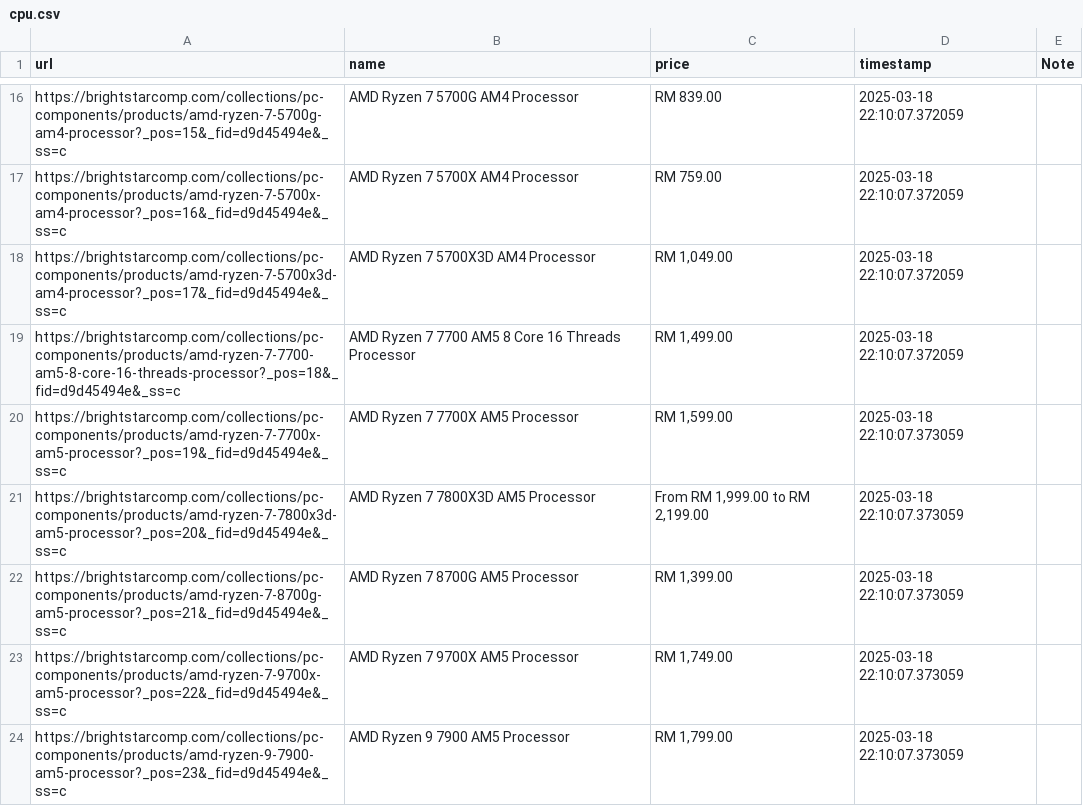
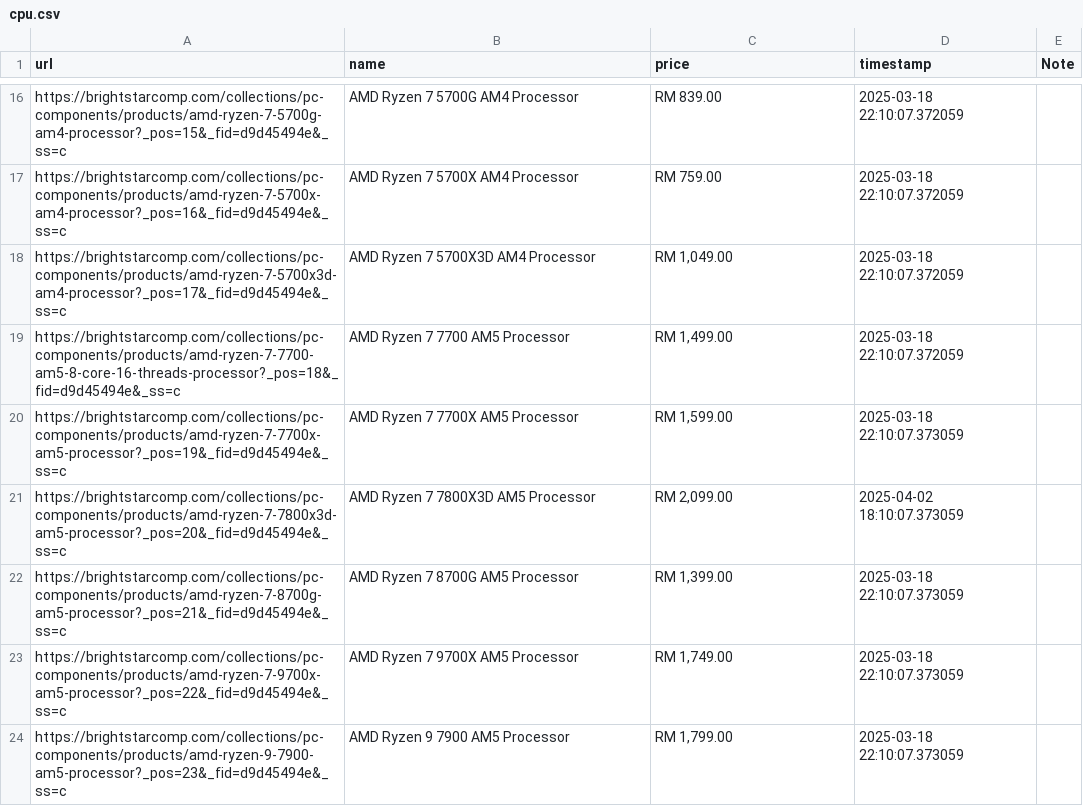
Before and after one commit to itsnotzul/Gaming-PC-Recommendation-System, a CSV file: data/parts/brightstarcomp/cpu.csv, drawn as a sheet; only a part is shown, gaps mark what is left out.

Commit message:
updated case & cpu data (half-cleaned)

```diff
--- a/data/parts/brightstarcomp/cpu.csv
+++ b/data/parts/brightstarcomp/cpu.csv
@@ -18,5 +18,5 @@ https://brightstarcomp.com/collections/pc-components/products/amd-ryzen-7-5700x-
 https://brightstarcomp.com/collections/pc-components/products/amd-ryzen-7-5700x3d-am4-processor?_pos=17&_fid=d9d45494e&_ss=c,AMD Ryzen 7 5700X3D AM4 Processor,"RM 1,049.00",2025-03-18 22:10:07.372059,
-https://brightstarcomp.com/collections/pc-components/products/amd-ryzen-7-7700-am5-8-core-16-threads-processor?_pos=18&_fid=d9d45494e&_ss=c,AMD Ryzen 7 7700 AM5 8 Core 16 Threads Processor,"RM 1,499.00",2025-03-18 22:10:07.372059,
+https://brightstarcomp.com/collections/pc-components/products/amd-ryzen-7-7700-am5-8-core-16-threads-processor?_pos=18&_fid=d9d45494e&_ss=c,AMD Ryzen 7 7700 AM5 Processor,"RM 1,499.00",2025-03-18 22:10:07.372059,
 https://brightstarcomp.com/collections/pc-components/products/amd-ryzen-7-7700x-am5-processor?_pos=19&_fid=d9d45494e&_ss=c,AMD Ryzen 7 7700X AM5 Processor,"RM 1,599.00",2025-03-18 22:10:07.373059,
-https://brightstarcomp.com/collections/pc-components/products/amd-ryzen-7-7800x3d-am5-processor?_pos=20&_fid=d9d45494e&_ss=c,AMD Ryzen 7 7800X3D AM5 Processor,"From RM 1,999.00 to RM 2,199.00",2025-03-18 22:10:07.373059,
+https://brightstarcomp.com/collections/pc-components/products/amd-ryzen-7-7800x3d-am5-processor?_pos=20&_fid=d9d45494e&_ss=c,AMD Ryzen 7 7800X3D AM5 Processor,"RM 2,099.00",2025-04-02 18:10:07.373059,
 https://brightstarcomp.com/collections/pc-components/products/amd-ryzen-7-8700g-am5-processor?_pos=21&_fid=d9d45494e&_ss=c,AMD Ryzen 7 8700G AM5 Processor,"RM 1,399.00",2025-03-18 22:10:07.373059,
```
Also changed, not shown: 3 other files.
